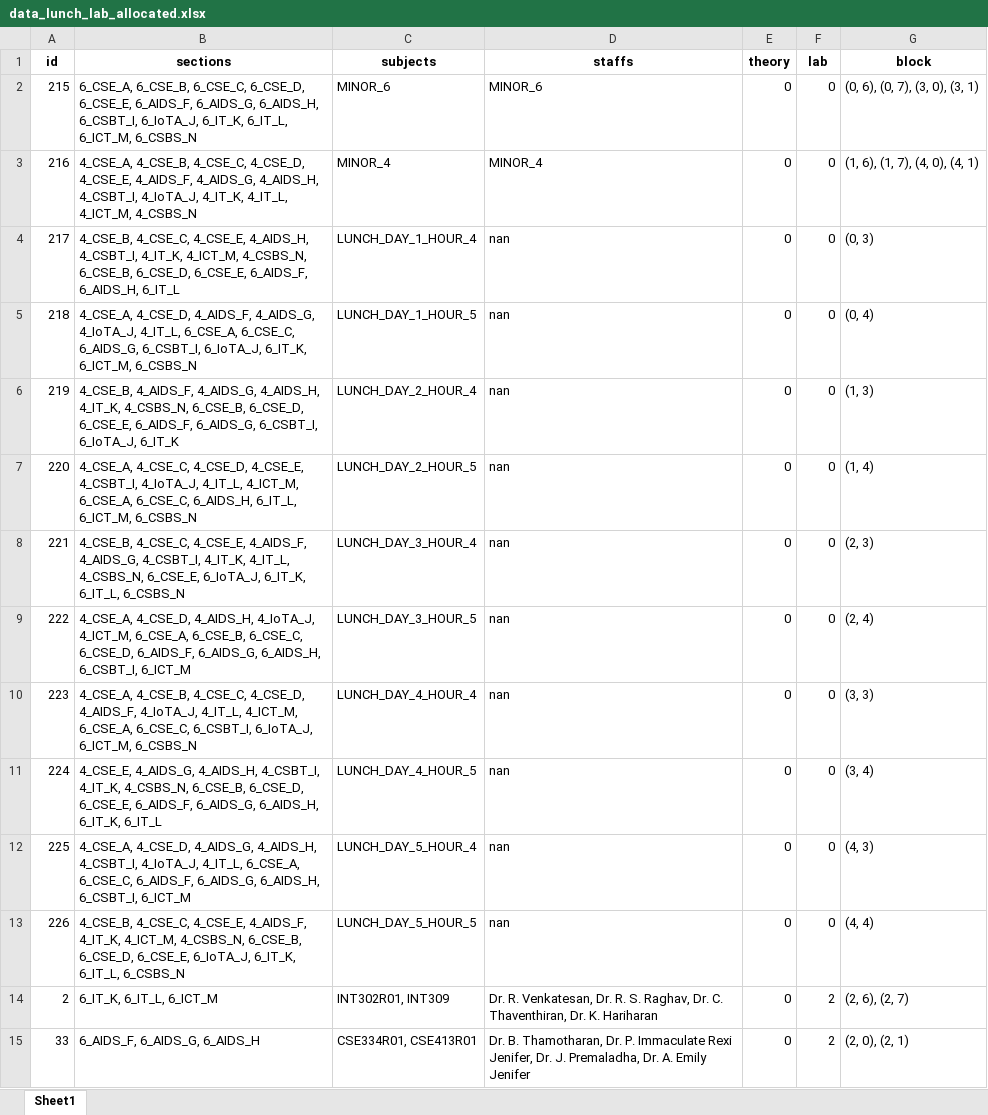
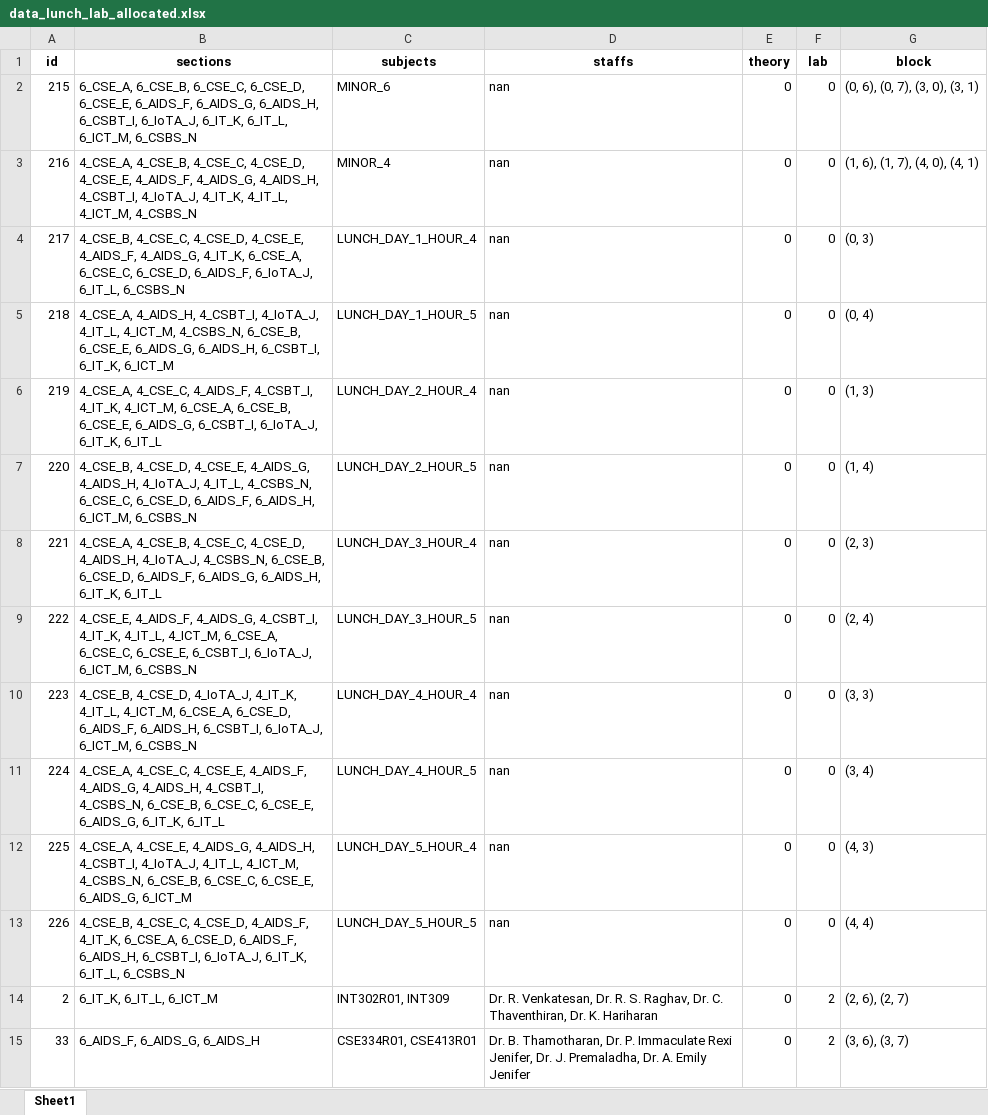
Before and after one commit to Christian74D/Timetablo, an Excel workbook: data/data_lunch_lab_allocated.xlsx, sheet Sheet1, drawn as a sheet; only a part is shown; values as stored, in another font and other column widths than the file's, no borders; the diff covers the shown part only; the diff names each change by its address in the sheet, - before the commit and + after, or states it on an @@ line.

```diff
--- a/data/data_lunch_lab_allocated.xlsx (sheet Sheet1)
+++ b/data/data_lunch_lab_allocated.xlsx (sheet Sheet1)
-D2 (staffs): MINOR_6
+D2 (staffs): nan
-D3 (staffs): MINOR_4
+D3 (staffs): nan
-B4 (sections): 4_CSE_B, 4_CSE_C, 4_CSE_E, 4_AIDS_H, 4_CSBT_I, 4_IT_K, 4_ICT_M, 4_CSBS_N, 6_CSE_B, 6_CSE_D, 6_CSE_E, 6_AIDS_F, 6_AIDS_H, 6_IT_L
+B4 (sections): 4_CSE_B, 4_CSE_C, 4_CSE_D, 4_CSE_E, 4_AIDS_F, 4_AIDS_G, 4_IT_K, 6_CSE_A, 6_CSE_C, 6_CSE_D, 6_AIDS_F, 6_IoTA_J, 6_IT_L, 6_CSBS_N
-B5 (sections): 4_CSE_A, 4_CSE_D, 4_AIDS_F, 4_AIDS_G, 4_IoTA_J, 4_IT_L, 6_CSE_A, 6_CSE_C, 6_AIDS_G, 6_CSBT_I, 6_IoTA_J, 6_IT_K, 6_ICT_M, 6_CSBS_N
+B5 (sections): 4_CSE_A, 4_AIDS_H, 4_CSBT_I, 4_IoTA_J, 4_IT_L, 4_ICT_M, 4_CSBS_N, 6_CSE_B, 6_CSE_E, 6_AIDS_G, 6_AIDS_H, 6_CSBT_I, 6_IT_K, 6_ICT_M
-B6 (sections): 4_CSE_B, 4_AIDS_F, 4_AIDS_G, 4_AIDS_H, 4_IT_K, 4_CSBS_N, 6_CSE_B, 6_CSE_D, 6_CSE_E, 6_AIDS_F, 6_AIDS_G, 6_CSBT_I, 6_IoTA_J, 6_IT_K
+B6 (sections): 4_CSE_A, 4_CSE_C, 4_AIDS_F, 4_CSBT_I, 4_IT_K, 4_ICT_M, 6_CSE_A, 6_CSE_B, 6_CSE_E, 6_AIDS_G, 6_CSBT_I, 6_IoTA_J, 6_IT_K, 6_IT_L
-B7 (sections): 4_CSE_A, 4_CSE_C, 4_CSE_D, 4_CSE_E, 4_CSBT_I, 4_IoTA_J, 4_IT_L, 4_ICT_M, 6_CSE_A, 6_CSE_C, 6_AIDS_H, 6_IT_L, 6_ICT_M, 6_CSBS_N
+B7 (sections): 4_CSE_B, 4_CSE_D, 4_CSE_E, 4_AIDS_G, 4_AIDS_H, 4_IoTA_J, 4_IT_L, 4_CSBS_N, 6_CSE_C, 6_CSE_D, 6_AIDS_F, 6_AIDS_H, 6_ICT_M, 6_CSBS_N
-B8 (sections): 4_CSE_B, 4_CSE_C, 4_CSE_E, 4_AIDS_F, 4_AIDS_G, 4_CSBT_I, 4_IT_K, 4_IT_L, 4_CSBS_N, 6_CSE_E, 6_IoTA_J, 6_IT_K, 6_IT_L, 6_CSBS_N
+B8 (sections): 4_CSE_A, 4_CSE_B, 4_CSE_C, 4_CSE_D, 4_AIDS_H, 4_IoTA_J, 4_CSBS_N, 6_CSE_B, 6_CSE_D, 6_AIDS_F, 6_AIDS_G, 6_AIDS_H, 6_IT_K, 6_IT_L
-B9 (sections): 4_CSE_A, 4_CSE_D, 4_AIDS_H, 4_IoTA_J, 4_ICT_M, 6_CSE_A, 6_CSE_B, 6_CSE_C, 6_CSE_D, 6_AIDS_F, 6_AIDS_G, 6_AIDS_H, 6_CSBT_I, 6_ICT_M
+B9 (sections): 4_CSE_E, 4_AIDS_F, 4_AIDS_G, 4_CSBT_I, 4_IT_K, 4_IT_L, 4_ICT_M, 6_CSE_A, 6_CSE_C, 6_CSE_E, 6_CSBT_I, 6_IoTA_J, 6_ICT_M, 6_CSBS_N
-B10 (sections): 4_CSE_A, 4_CSE_B, 4_CSE_C, 4_CSE_D, 4_AIDS_F, 4_IoTA_J, 4_IT_L, 4_ICT_M, 6_CSE_A, 6_CSE_C, 6_CSBT_I, 6_IoTA_J,…
+B10 (sections): 4_CSE_B, 4_CSE_D, 4_IoTA_J, 4_IT_K, 4_IT_L, 4_ICT_M, 6_CSE_A, 6_CSE_D, 6_AIDS_F, 6_AIDS_H, 6_CSBT_I, 6_IoTA_J,…
-B11 (sections): 4_CSE_E, 4_AIDS_G, 4_AIDS_H, 4_CSBT_I, 4_IT_K, 4_CSBS_N, 6_CSE_B, 6_CSE_D, 6_CSE_E, 6_AIDS_F, 6_AIDS_G, 6_AIDS_H, 6_IT_K, 6_IT_L
+B11 (sections): 4_CSE_A, 4_CSE_C, 4_CSE_E, 4_AIDS_F, 4_AIDS_G, 4_AIDS_H, 4_CSBT_I, 4_CSBS_N, 6_CSE_B, 6_CSE_C, 6_CSE_E, 6_AIDS_G, 6_IT_K, 6_IT_L
-B12 (sections): 4_CSE_A, 4_CSE_D, 4_AIDS_G, 4_AIDS_H, 4_CSBT_I, 4_IoTA_J, 4_IT_L, 6_CSE_A, 6_CSE_C, 6_AIDS_F, 6_AIDS_G, 6_AIDS_H, 6_CSBT_I, 6_ICT_M
+B12 (sections): 4_CSE_A, 4_CSE_E, 4_AIDS_G, 4_AIDS_H, 4_CSBT_I, 4_IoTA_J, 4_IT_L, 4_ICT_M, 4_CSBS_N, 6_CSE_B, 6_CSE_C, 6_CSE_E, 6_AIDS_G, 6_ICT_M
-B13 (sections): 4_CSE_B, 4_CSE_C, 4_CSE_E, 4_AIDS_F, 4_IT_K, 4_ICT_M, 4_CSBS_N, 6_CSE_B, 6_CSE_D, 6_CSE_E, 6_IoTA_J, 6_IT_K,…
+B13 (sections): 4_CSE_B, 4_CSE_C, 4_CSE_D, 4_AIDS_F, 4_IT_K, 6_CSE_A, 6_CSE_D, 6_AIDS_F, 6_AIDS_H, 6_CSBT_I, 6_IoTA_J, 6_IT_K,…
-G15 (block): (2, 0), (2, 1)
+G15 (block): (3, 6), (3, 7)
```
Also changed, not shown: 80 edited cells elsewhere in this sheet, data/data.xlsx, data/data_with_lunch.xlsx, 15 other files.
